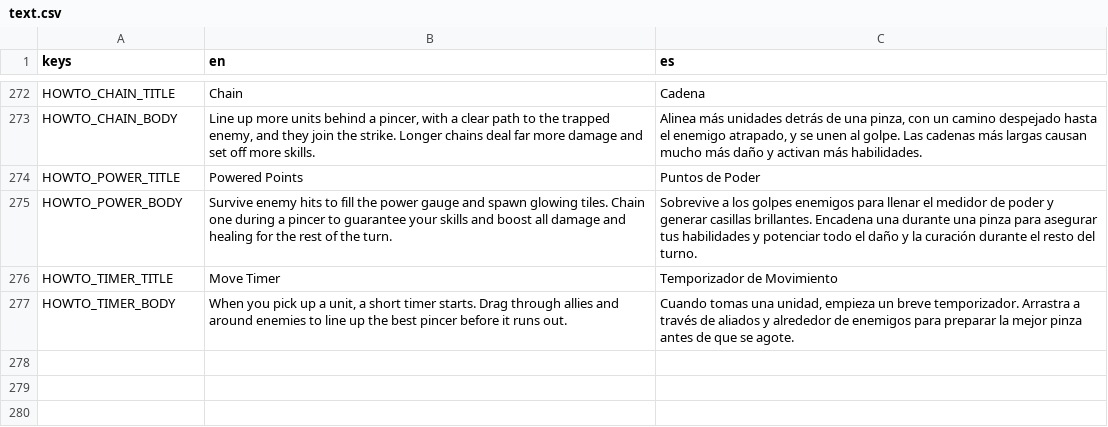
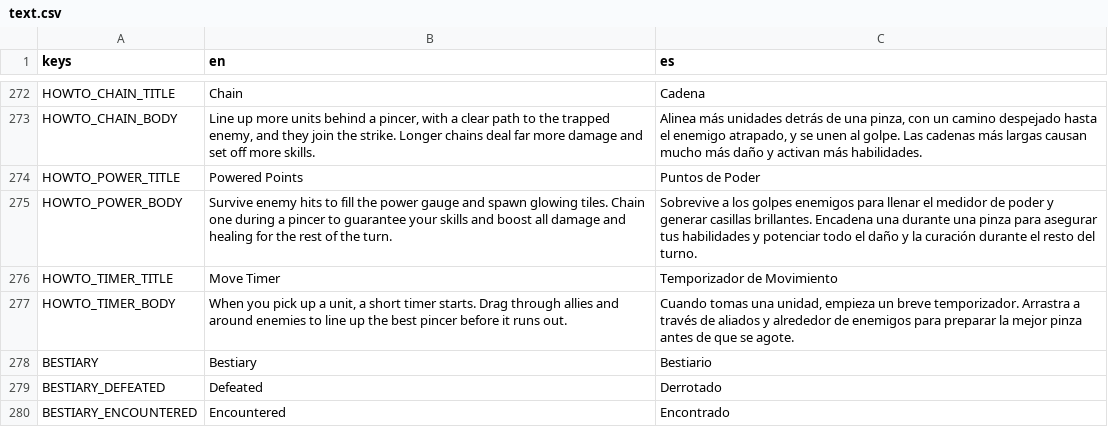
Before and after one commit to leelim81/samara, a CSV file: text/text.csv, drawn as a sheet; only a part is shown, gaps mark what is left out.

```diff
--- a/text/text.csv
+++ b/text/text.csv
@@ -285 +285,4 @@ HOWTO_TIMER_TITLE,Move Timer,Temporizador de Movimiento
 HOWTO_TIMER_BODY,"When you pick up a unit, a short timer starts. Drag through allies and around enemies to line up the best pincer before it runs out.","Cuando tomas una unidad, empieza un breve temporizador. Arrastra a través de aliados y alrededor de enemigos para preparar la mejor pinza antes de que se agote."
+BESTIARY,Bestiary,Bestiario
+BESTIARY_DEFEATED,Defeated,Derrotado
+BESTIARY_ENCOUNTERED,Encountered,Encontrado
```
Also changed, not shown: 20 other files.
